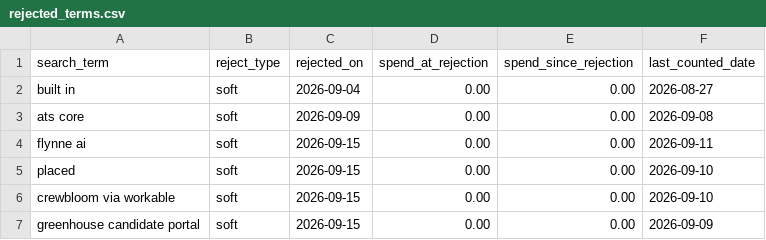
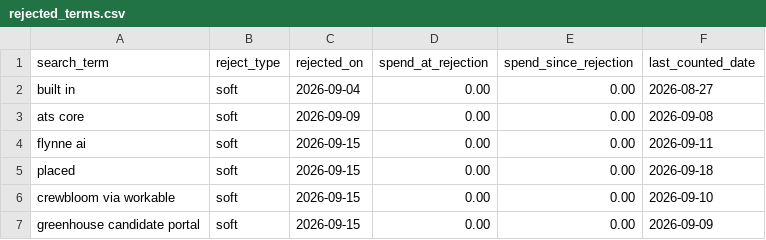
Before and after one commit to jessicagertig/paid-ads-management-pipeline, a CSV file: catalogue/rejected_terms.csv, drawn as a sheet; only a part is shown.

```diff
--- a/catalogue/rejected_terms.csv
+++ b/catalogue/rejected_terms.csv
@@ -4,3 +4,3 @@ ats core,soft,2026-09-09,0.00,0.00,2026-09-08
 flynne ai,soft,2026-09-15,0.00,0.00,2026-09-11
-placed,soft,2026-09-15,0.00,0.00,2026-09-10
+placed,soft,2026-09-15,0.00,0.00,2026-09-18
 crewbloom via workable,soft,2026-09-15,0.00,0.00,2026-09-10
```
Also changed, not shown: catalogue/classified_terms.csv.
